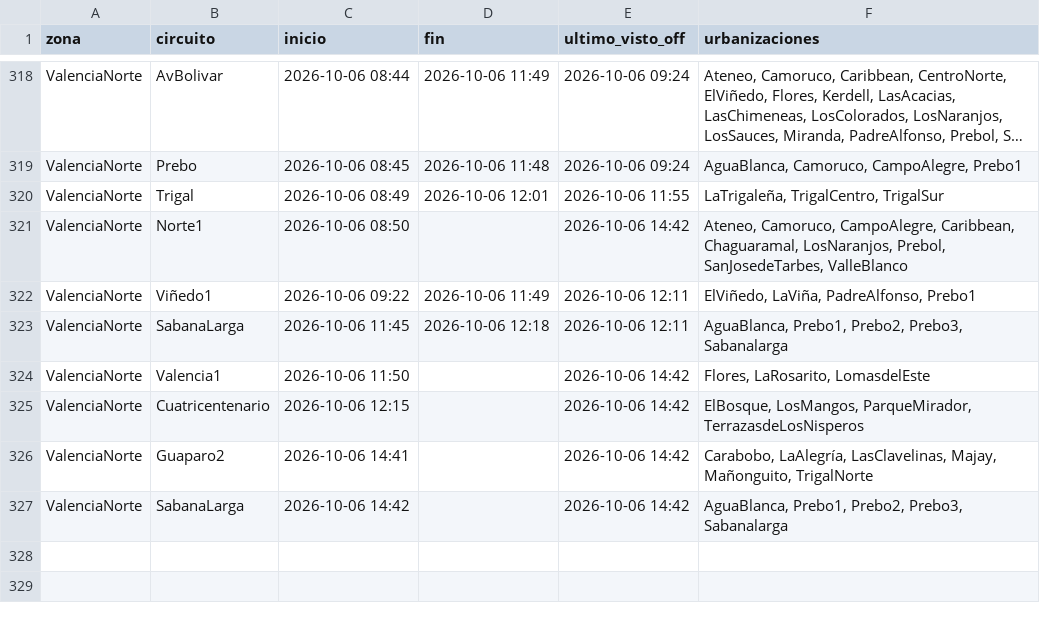
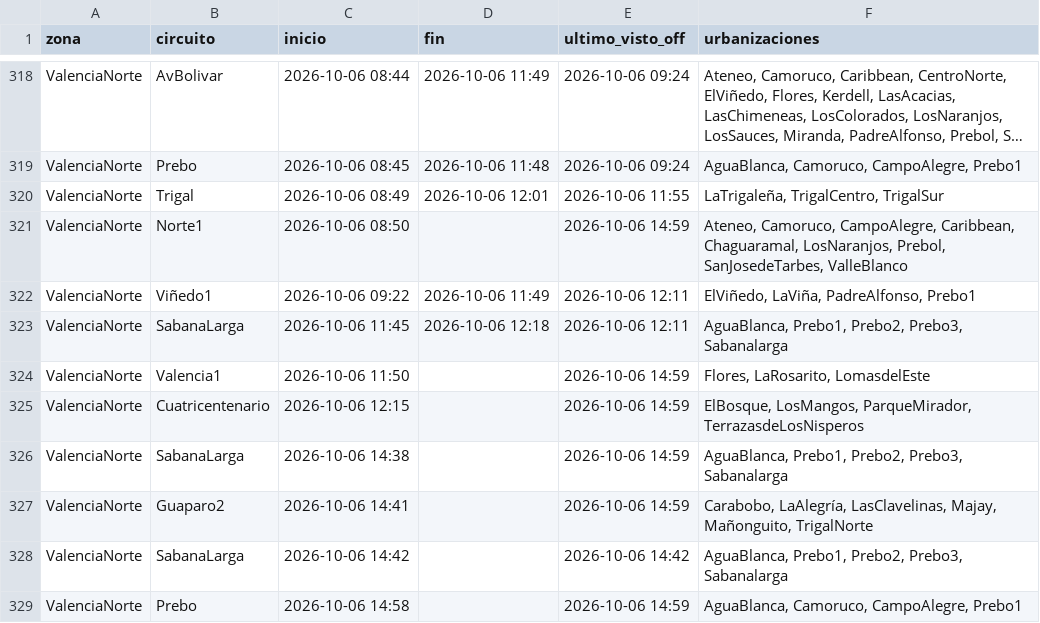
Before and after one commit to ricardotester12-glitch/cortes-luz-valencia, a CSV file: data/cortes.csv, drawn as a sheet; only a part is shown, gaps mark what is left out; long unchanged cells end in ….

```diff
--- a/data/cortes.csv
+++ b/data/cortes.csv
@@ -320,8 +320,10 @@ ValenciaNorte,Prebo,2026-10-06 08:45,2026-10-06 11:48,2026-10-06 09:24,"AguaBlan
 ValenciaNorte,Trigal,2026-10-06 08:49,2026-10-06 12:01,2026-10-06 11:55,"LaTrigaleña, TrigalCentro, TrigalSur"
-ValenciaNorte,Norte1,2026-10-06 08:50,,2026-10-06 14:42,"Ateneo, Camoruco, CampoAlegre, Caribbean, Chaguaramal, LosNaranjos, Prebol, SanJosedeTarbes, ValleBlanco"
+ValenciaNorte,Norte1,2026-10-06 08:50,,2026-10-06 14:59,"Ateneo, Camoruco, CampoAlegre, Caribbean, Chaguaramal, LosNaranjos, Prebol, SanJosedeTarbes, ValleBlanco"
 ValenciaNorte,Viñedo1,2026-10-06 09:22,2026-10-06 11:49,2026-10-06 12:11,"ElViñedo, LaViña, PadreAlfonso, Prebo1"
 ValenciaNorte,SabanaLarga,2026-10-06 11:45,2026-10-06 12:18,2026-10-06 12:11,"AguaBlanca, Prebo1, Prebo2, Prebo3, Sabanalarga"
-ValenciaNorte,Valencia1,2026-10-06 11:50,,2026-10-06 14:42,"Flores, LaRosarito, LomasdelEste"
-ValenciaNorte,Cuatricentenario,2026-10-06 12:15,,2026-10-06 14:42,"ElBosque, LosMangos, ParqueMirador, TerrazasdeLosNisperos"
-ValenciaNorte,Guaparo2,2026-10-06 14:41,,2026-10-06 14:42,"Carabobo, LaAlegría, LasClavelinas, Majay, Mañonguito, TrigalNorte"
+ValenciaNorte,Valencia1,2026-10-06 11:50,,2026-10-06 14:59,"Flores, LaRosarito, LomasdelEste"
+ValenciaNorte,Cuatricentenario,2026-10-06 12:15,,2026-10-06 14:59,"ElBosque, LosMangos, ParqueMirador, TerrazasdeLosNisperos"
+ValenciaNorte,SabanaLarga,2026-10-06 14:38,,2026-10-06 14:59,"AguaBlanca, Prebo1, Prebo2, Prebo3, Sabanalarga"
+ValenciaNorte,Guaparo2,2026-10-06 14:41,,2026-10-06 14:59,"Carabobo, LaAlegría, LasClavelinas, Majay, Mañonguito, TrigalNorte"
 ValenciaNorte,SabanaLarga,2026-10-06 14:42,,2026-10-06 14:42,"AguaBlanca, Prebo1, Prebo2, Prebo3, Sabanalarga"
+ValenciaNorte,Prebo,2026-10-06 14:58,,2026-10-06 14:59,"AguaBlanca, Camoruco, CampoAlegre, Prebo1"
```
Also changed, not shown: data/reportes.csv, 1 other file.
